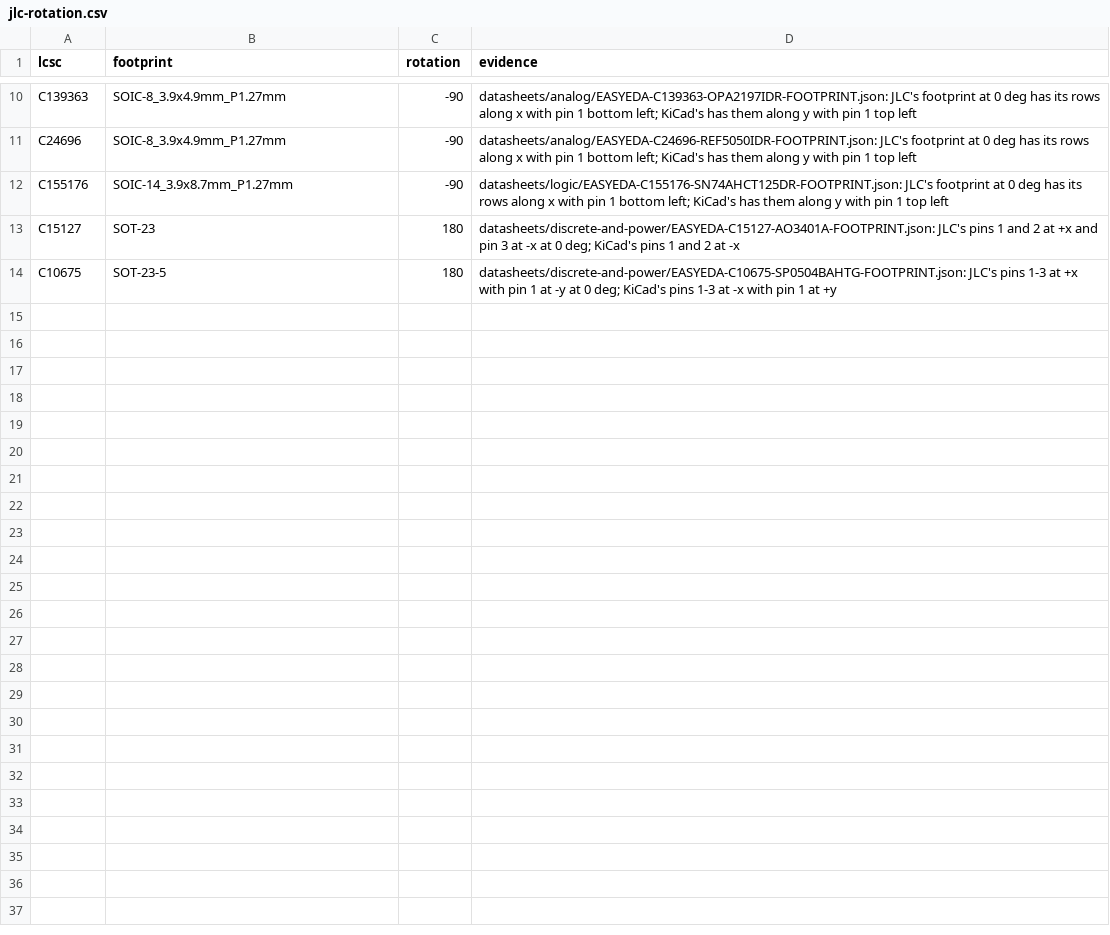
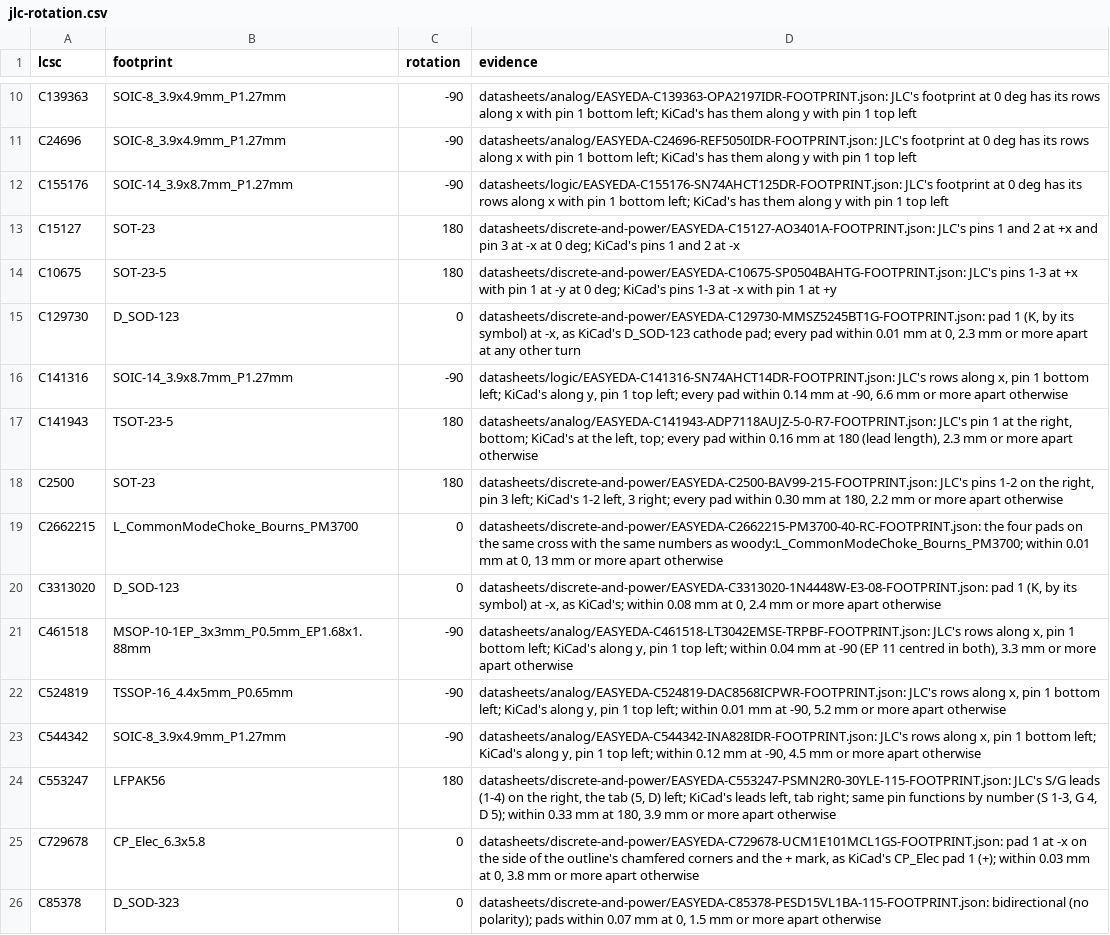
Before and after one commit to jeffmhopkins/Woody, a CSV file: hardware/lib/jlc-rotation.csv, drawn as a sheet; only a part is shown, gaps mark what is left out; the diff names each change by its address in the sheet, - before the commit and + after, or states it on an @@ line.

```diff
--- a/hardware/lib/jlc-rotation.csv
+++ b/hardware/lib/jlc-rotation.csv
+row 15: C129730 | D_SOD-123 | 0 | datasheets/discrete-and-power/EASYEDA-C129730-MMSZ5245BT1G-FOOTPRINT.json: pad 1 (K, by its symbol) at -x, as KiCad's D_SOD-123 cathode pad; every pad within 0.01 mm at 0, 2.3 mm or more apart at any other turn
+row 16: C141316 | SOIC-14_3.9x8.7mm_P1.27mm | -90 | datasheets/logic/EASYEDA-C141316-SN74AHCT14DR-FOOTPRINT.json: JLC's rows along x, pin 1 bottom left; KiCad's along y, pin 1 top left; every pad within 0.14 mm at -90, 6.6 mm or more apart otherwise
+row 17: C141943 | TSOT-23-5 | 180 | datasheets/analog/EASYEDA-C141943-ADP7118AUJZ-5-0-R7-FOOTPRINT.json: JLC's pin 1 at the right, bottom; KiCad's at the left, top; every pad within 0.16 mm at 180 (lead length), 2.3 mm or more apart otherwise
+row 18: C2500 | SOT-23 | 180 | datasheets/discrete-and-power/EASYEDA-C2500-BAV99-215-FOOTPRINT.json: JLC's pins 1-2 on the right, pin 3 left; KiCad's 1-2 left, 3 right; every pad within 0.30 mm at 180, 2.2 mm or more apart otherwise
+row 19: C2662215 | L_CommonModeChoke_Bourns_PM3700 | 0 | datasheets/discrete-and-power/EASYEDA-C2662215-PM3700-40-RC-FOOTPRINT.json: the four pads on the same cross with the same numbers as woody:L_CommonModeChoke_Bourns_PM3700; within 0.01 mm at 0, 13 mm or more apart otherwise
+row 20: C3313020 | D_SOD-123 | 0 | datasheets/discrete-and-power/EASYEDA-C3313020-1N4448W-E3-08-FOOTPRINT.json: pad 1 (K, by its symbol) at -x, as KiCad's; within 0.08 mm at 0, 2.4 mm or more apart otherwise
+row 21: C461518 | MSOP-10-1EP_3x3mm_P0.5mm_EP1.68x1.88mm | -90 | datasheets/analog/EASYEDA-C461518-LT3042EMSE-TRPBF-FOOTPRINT.json: JLC's rows along x, pin 1 bottom left; KiCad's along y, pin 1 top left; within 0.04 mm at -90 (EP 11 centred in both), 3.3 mm or more apart otherwise
+row 22: C524819 | TSSOP-16_4.4x5mm_P0.65mm | -90 | datasheets/analog/EASYEDA-C524819-DAC8568ICPWR-FOOTPRINT.json: JLC's rows along x, pin 1 bottom left; KiCad's along y, pin 1 top left; within 0.01 mm at -90, 5.2 mm or more apart otherwise
+row 23: C544342 | SOIC-8_3.9x4.9mm_P1.27mm | -90 | datasheets/analog/EASYEDA-C544342-INA828IDR-FOOTPRINT.json: JLC's rows along x, pin 1 bottom left; KiCad's along y, pin 1 top left; within 0.12 mm at -90, 4.5 mm or more apart otherwise
+row 24: C553247 | LFPAK56 | 180 | datasheets/discrete-and-power/EASYEDA-C553247-PSMN2R0-30YLE-115-FOOTPRINT.json: JLC's S/G leads (1-4) on the right, the tab (5, D) left; KiCad's leads left, tab right; same pin functions by number (S 1-3, G 4, D 5); within 0.33 mm at 180, 3.9 mm or more apart otherwise
+row 25: C729678 | CP_Elec_6.3x5.8 | 0 | datasheets/discrete-and-power/EASYEDA-C729678-UCM1E101MCL1GS-FOOTPRINT.json: pad 1 at -x on the side of the outline's chamfered corners and the + mark, as KiCad's CP_Elec pad 1 (+); within 0.03 mm at 0, 3.8 mm or more apart otherwise
+row 26: C85378 | D_SOD-323 | 0 | datasheets/discrete-and-power/EASYEDA-C85378-PESD15VL1BA-115-FOOTPRINT.json: bidirectional (no polarity); pads within 0.07 mm at 0, 1.5 mm or more apart otherwise
```
Also changed, not shown: 17 other files.
